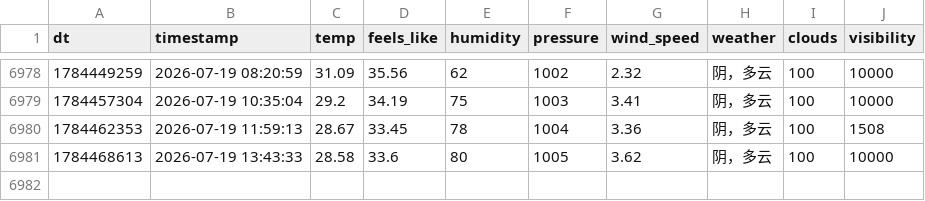
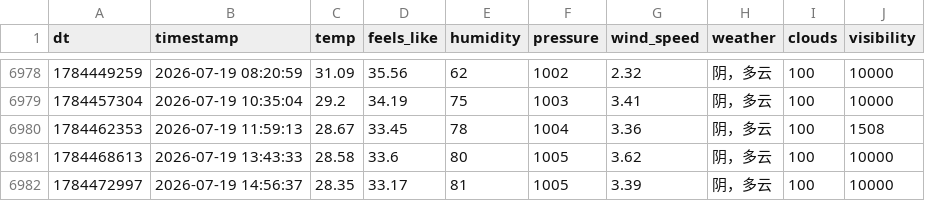
Before and after one commit to FireStar0507/OWMweather-logger, a CSV file: weather_data/Foshan.csv, drawn as a sheet; only a part is shown, gaps mark what is left out.

```diff
--- a/weather_data/Foshan.csv
+++ b/weather_data/Foshan.csv
@@ -6981 +6981,2 @@ dt,timestamp,temp,feels_like,humidity,pressure,wind_speed,weather,clouds,visibil
 1784468613,2026-07-19 13:43:33,28.58,33.6,80,1005,3.62,阴，多云,100,10000
+1784472997,2026-07-19 14:56:37,28.35,33.17,81,1005,3.39,阴，多云,100,10000
```
Also changed, not shown: weather_data/Beijing.csv, weather_data/Shanghai.csv.
